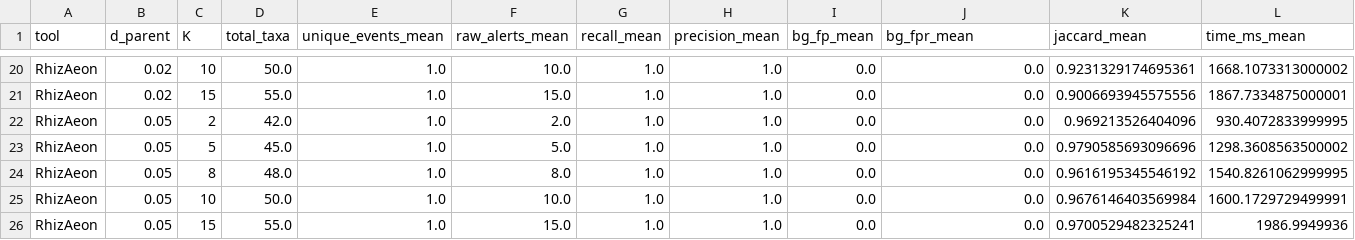
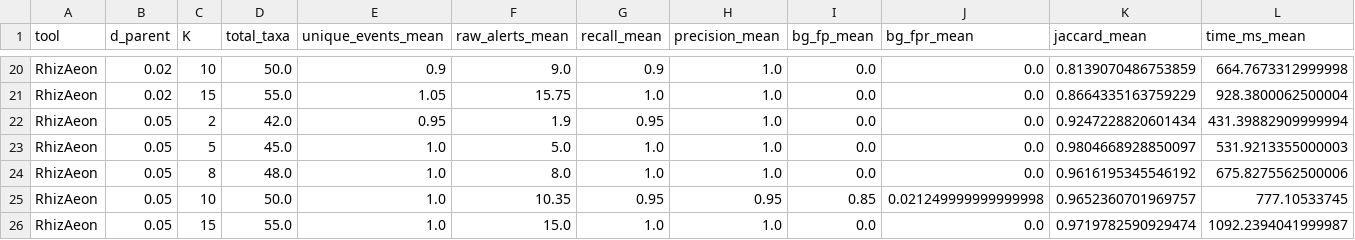
Before and after one commit to veg/rhizaeon-code, a CSV file: benchmarks/scenario1_epidemic_clonal_expansion/epidemic_summary.csv, drawn as a sheet; only a part is shown, gaps mark what is left out; the diff covers the shown part only; the diff names each change by its address in the sheet, - before the commit and + after, or states it on an @@ line.

```diff
--- a/benchmarks/scenario1_epidemic_clonal_expansion/epidemic_summary.csv
+++ b/benchmarks/scenario1_epidemic_clonal_expansion/epidemic_summary.csv
-E20 (unique_events_mean): 1.0
+E20 (unique_events_mean): 0.9
-F20 (raw_alerts_mean): 10.0
+F20 (raw_alerts_mean): 9.0
-G20 (recall_mean): 1.0
+G20 (recall_mean): 0.9
-K20 (jaccard_mean): 0.9231329174695361
+K20 (jaccard_mean): 0.8139070486753859
-L20 (time_ms_mean): 1668.1073313000002
+L20 (time_ms_mean): 664.7673312999998
-E21 (unique_events_mean): 1.0
+E21 (unique_events_mean): 1.05
-F21 (raw_alerts_mean): 15.0
+F21 (raw_alerts_mean): 15.75
-K21 (jaccard_mean): 0.9006693945575556
+K21 (jaccard_mean): 0.8664335163759229
-L21 (time_ms_mean): 1867.7334875000001
+L21 (time_ms_mean): 928.3800062500004
-E22 (unique_events_mean): 1.0
+E22 (unique_events_mean): 0.95
-F22 (raw_alerts_mean): 2.0
+F22 (raw_alerts_mean): 1.9
-G22 (recall_mean): 1.0
+G22 (recall_mean): 0.95
-K22 (jaccard_mean): 0.969213526404096
+K22 (jaccard_mean): 0.9247228820601434
-L22 (time_ms_mean): 930.4072833999995
+L22 (time_ms_mean): 431.39882909999994
-K23 (jaccard_mean): 0.9790585693096696
+K23 (jaccard_mean): 0.9804668928850097
-L23 (time_ms_mean): 1298.3608563500002
+L23 (time_ms_mean): 531.9213355000003
-L24 (time_ms_mean): 1540.8261062999995
+L24 (time_ms_mean): 675.8275562500006
-F25 (raw_alerts_mean): 10.0
+F25 (raw_alerts_mean): 10.35
-G25 (recall_mean): 1.0
+G25 (recall_mean): 0.95
-H25 (precision_mean): 1.0
+H25 (precision_mean): 0.95
-I25 (bg_fp_mean): 0.0
+I25 (bg_fp_mean): 0.85
-J25 (bg_fpr_mean): 0.0
+J25 (bg_fpr_mean): 0.021249999999999998
-K25 (jaccard_mean): 0.9676146403569984
+K25 (jaccard_mean): 0.9652360701969757
-L25 (time_ms_mean): 1600.1729729499991
+L25 (time_ms_mean): 777.10533745
-K26 (jaccard_mean): 0.9700529482325241
+K26 (jaccard_mean): 0.9719782590929474
-L26 (time_ms_mean): 1986.9949936
+L26 (time_ms_mean): 1092.2394041999987
```
Also changed, not shown: 59 edited cells elsewhere in this file, benchmarks/posada_crandall_2001/posada_comparison_rhizaeon_vs_3seq.csv, benchmarks/posada_crandall_2001/posada_summary.csv, 32 other files.
